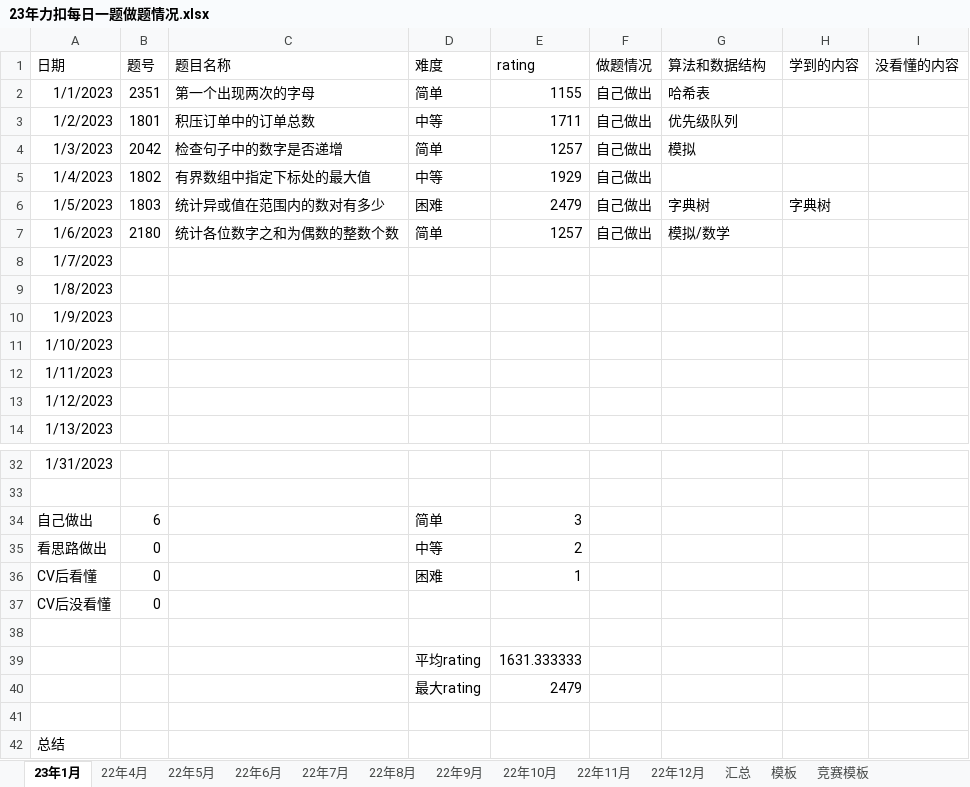
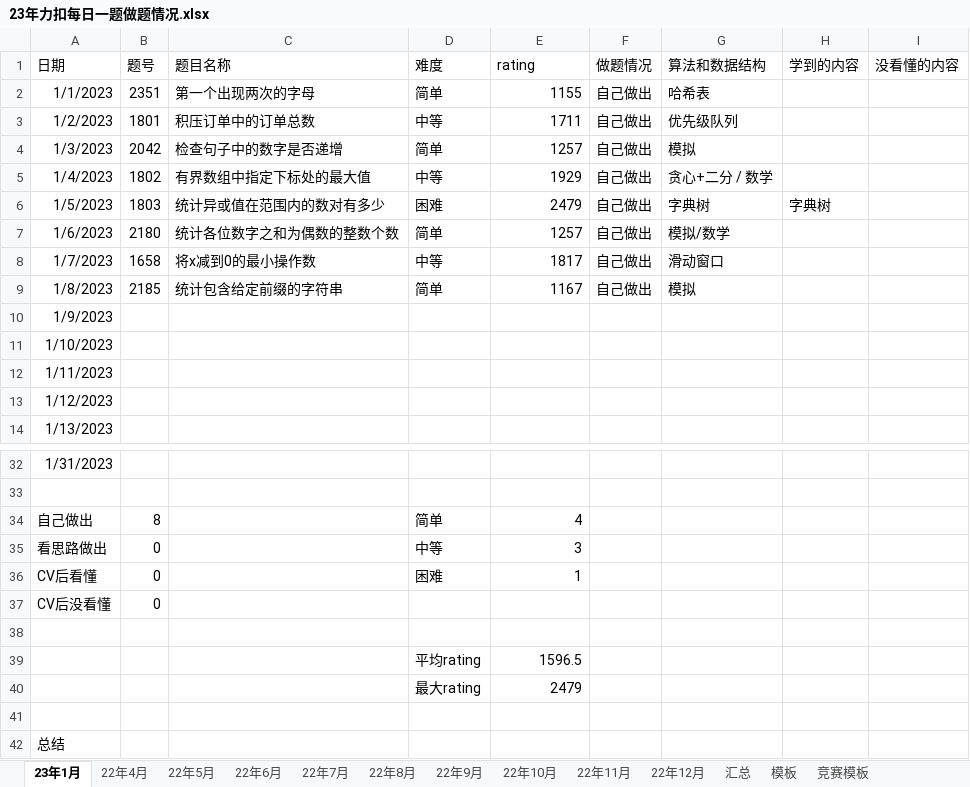
Before and after one commit to S-N-O-R-L-A-X/leetcode, an Excel workbook: 23年力扣每日一题做题情况.xlsx, sheet 23年1月, drawn as a sheet; only a part is shown, gaps mark what is left out; values as stored, in another font and other column widths than the file's, no borders; charts and pictures not drawn; the diff names each change by its address in the sheet, - before the commit and + after, or states it on an @@ line.

Commit message:
1-8

```diff
--- a/23年力扣每日一题做题情况.xlsx (sheet 23年1月)
+++ b/23年力扣每日一题做题情况.xlsx (sheet 23年1月)
-G5 (算法和数据结构): (empty)
+G5 (算法和数据结构): 贪心+二分 / 数学
-B8 (题号): (empty)
+B8 (题号): 1658
-C8 (题目名称): (empty)
+C8 (题目名称): 将x减到0的最小操作数
-D8 (难度): (empty)
+D8 (难度): 中等
-E8 (rating): (empty)
+E8 (rating): 1817
-F8:F9 (做题情况): (empty)
+F8:F9 (做题情况): 自己做出
-G8 (算法和数据结构): (empty)
+G8 (算法和数据结构): 滑动窗口
-B9 (题号): (empty)
+B9 (题号): 2185
-C9 (题目名称): (empty)
+C9 (题目名称): 统计包含给定前缀的字符串
-D9 (难度): (empty)
+D9 (难度): 简单
-E9 (rating): (empty)
+E9 (rating): 1167
-G9 (算法和数据结构): (empty)
+G9 (算法和数据结构): 模拟
-B34 (题号): 6
+B34 (题号): 8
-E34 (rating): 3
+E34 (rating): 4
-E35 (rating): 2
+E35 (rating): 3
-E39 (rating): 1631.333333
+E39 (rating): 1596.5
```
Also changed, not shown: sheet 汇总, charts or pictures.
